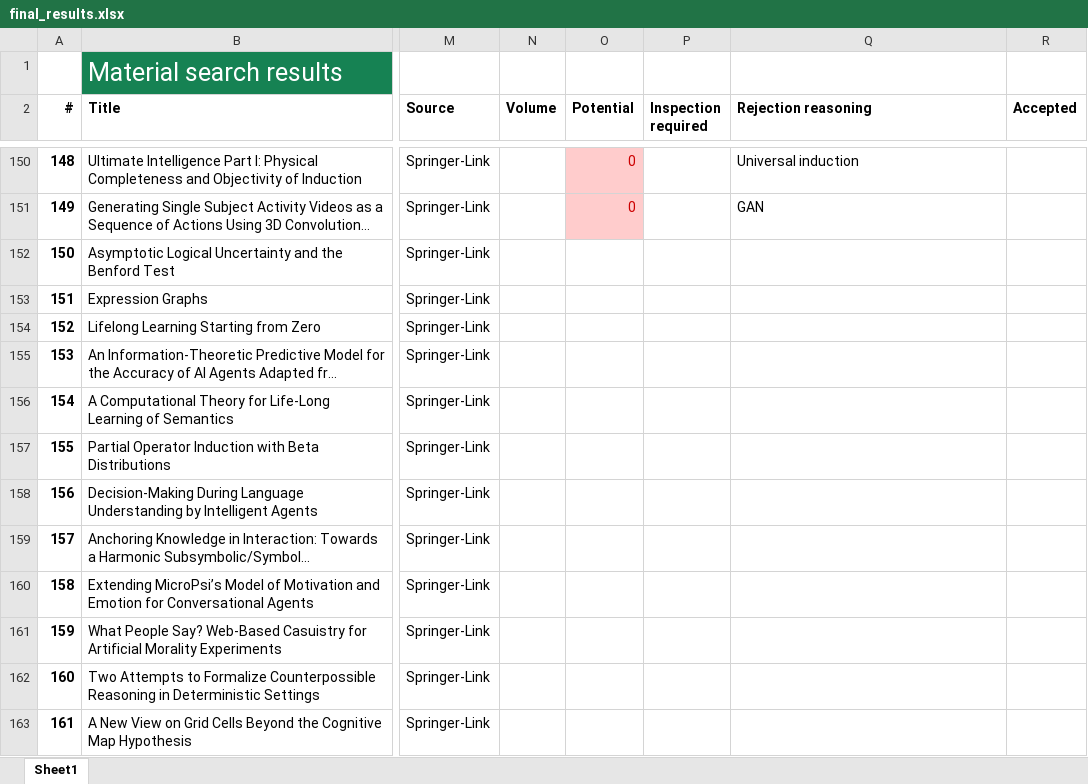
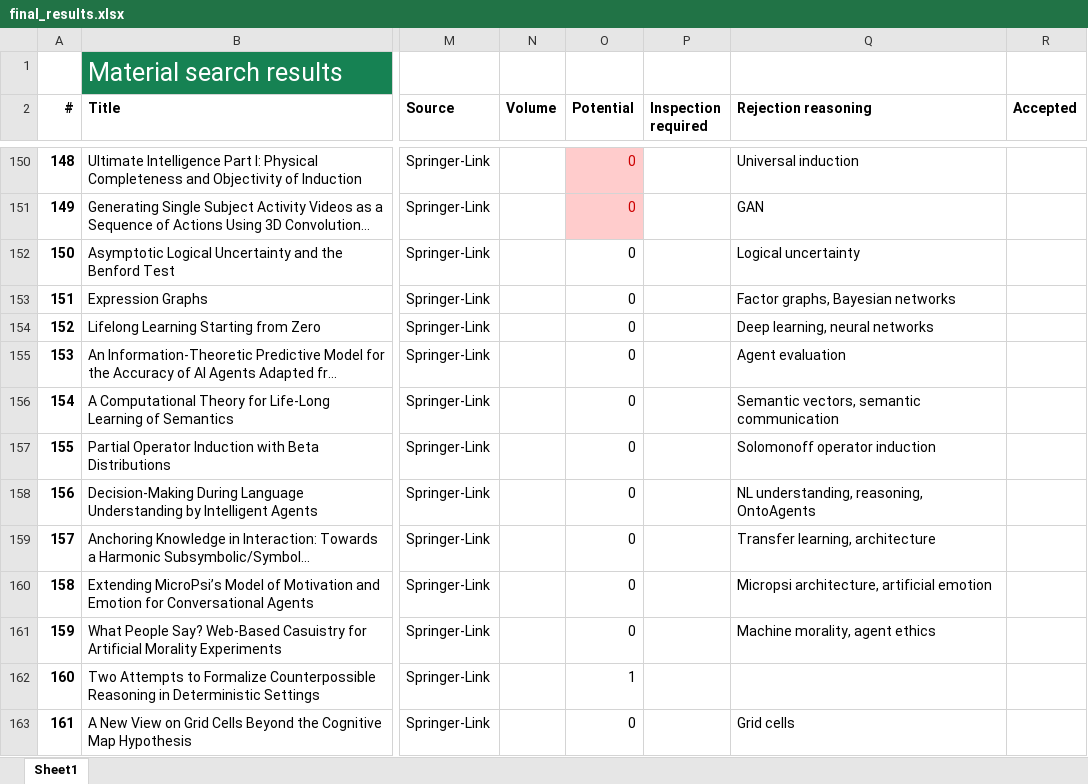
Before and after one commit to Ozame/aigrad, an Excel workbook: gradu/material/final_results.xlsx, sheet Sheet1, drawn as a sheet; only a part is shown, gaps mark what is left out; long unchanged cells end in …; values as stored, in another font and other column widths than the file's, no borders; the diff covers the shown part only; the diff names each change by its address in the sheet, - before the commit and + after, or states it on an @@ line.

Commit message:
Almost finish initial exclusion

```diff
--- a/gradu/material/final_results.xlsx (sheet Sheet1)
+++ b/gradu/material/final_results.xlsx (sheet Sheet1)
-O152:O161 (Potential): (empty)
+O152:O161 (Potential): 0
-Q152 (Rejection reasoning): (empty)
+Q152 (Rejection reasoning): Logical uncertainty
-Q153 (Rejection reasoning): (empty)
+Q153 (Rejection reasoning): Factor graphs, Bayesian networks
-Q154 (Rejection reasoning): (empty)
+Q154 (Rejection reasoning): Deep learning, neural networks
-Q155 (Rejection reasoning): (empty)
+Q155 (Rejection reasoning): Agent evaluation
-Q156 (Rejection reasoning): (empty)
+Q156 (Rejection reasoning): Semantic vectors, semantic communication
-Q157 (Rejection reasoning): (empty)
+Q157 (Rejection reasoning): Solomonoff operator induction
-Q158 (Rejection reasoning): (empty)
+Q158 (Rejection reasoning): NL understanding, reasoning, OntoAgents
-Q159 (Rejection reasoning): (empty)
+Q159 (Rejection reasoning): Transfer learning, architecture
-Q160 (Rejection reasoning): (empty)
+Q160 (Rejection reasoning): Micropsi architecture, artificial emotion
-Q161 (Rejection reasoning): (empty)
+Q161 (Rejection reasoning): Machine morality, agent ethics
-O162 (Potential): (empty)
+O162 (Potential): 1
-O163 (Potential): (empty)
+O163 (Potential): 0
-Q163 (Rejection reasoning): (empty)
+Q163 (Rejection reasoning): Grid cells
```
Also changed, not shown: 18 edited cells elsewhere in this sheet.
